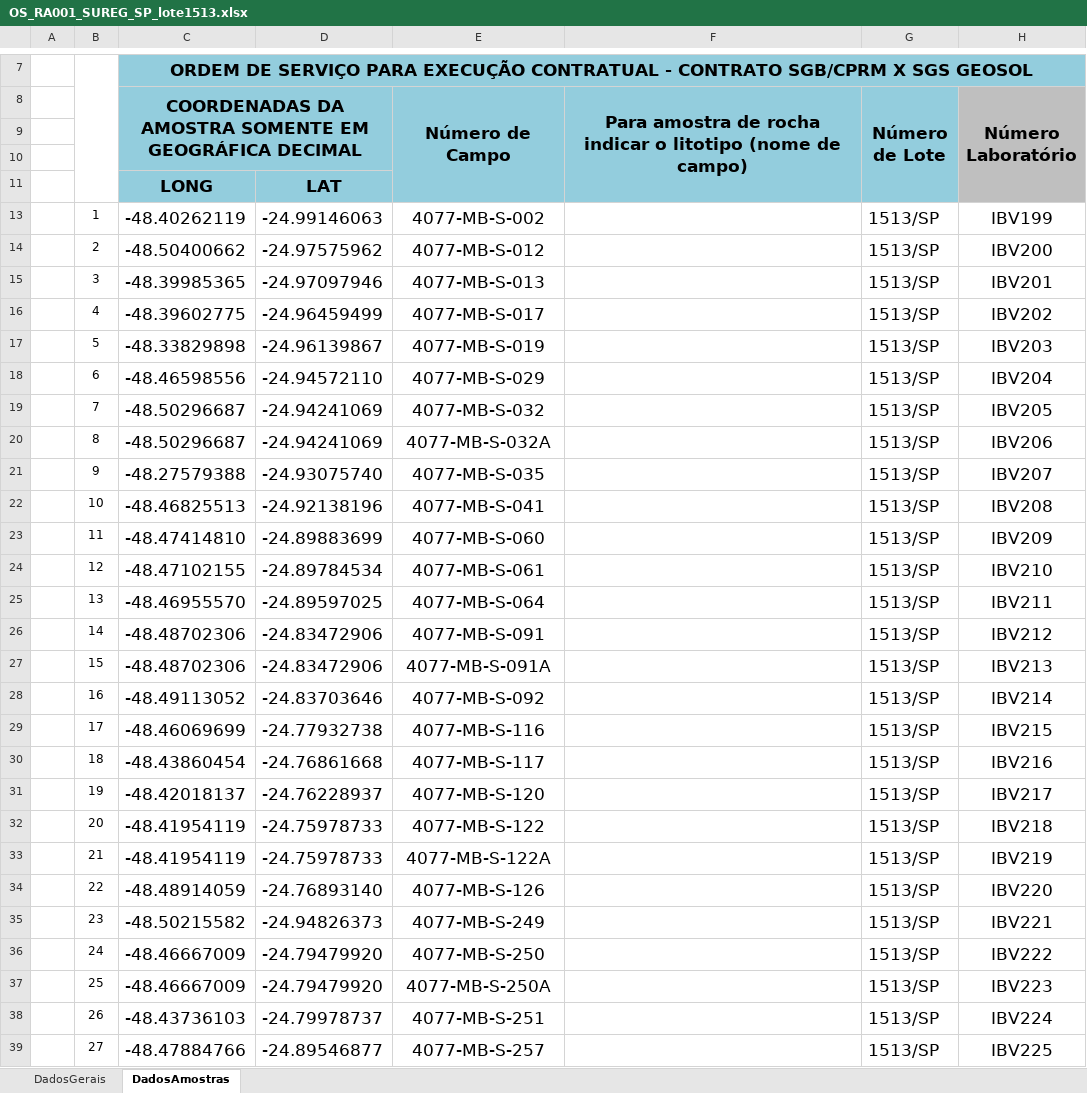
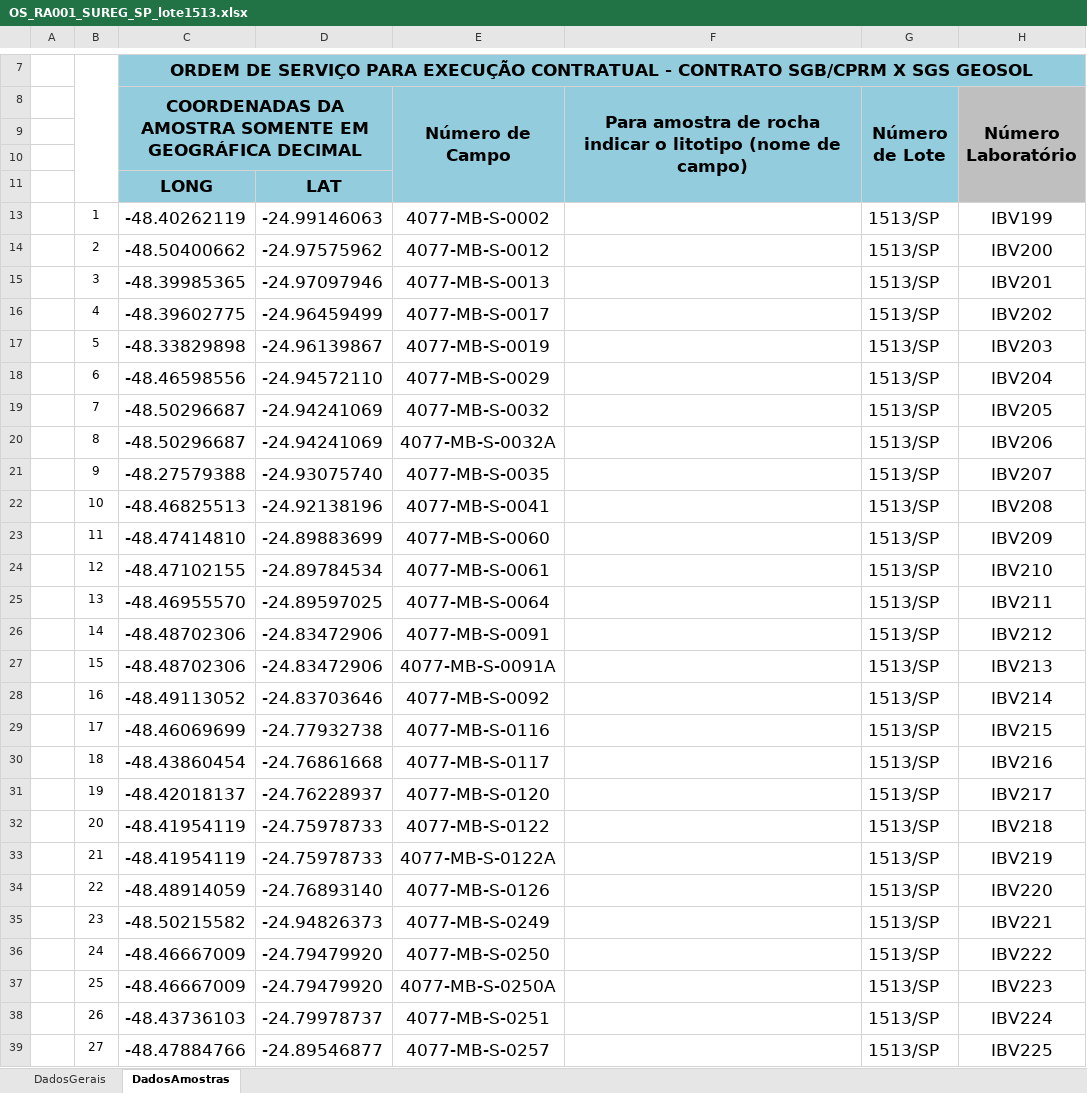
Before and after one commit to VivianeCF/GeochemAnalytical, an Excel workbook: inputs/ELDORADO/os/OS_SUREG_SP_eldorado/OS_RA001_SUREG_SP_lote1513.xlsx, sheet DadosAmostras, drawn as a sheet; only a part is shown, gaps mark what is left out; values as stored, in another font and other column widths than the file's, no borders; charts and pictures and conditional formats not drawn; the diff covers the shown part only; the diff names each change by its address in the sheet, - before the commit and + after, or states it on an @@ line.

```diff
--- a/inputs/ELDORADO/os/OS_SUREG_SP_eldorado/OS_RA001_SUREG_SP_lote1513.xlsx (sheet DadosAmostras)
+++ b/inputs/ELDORADO/os/OS_SUREG_SP_eldorado/OS_RA001_SUREG_SP_lote1513.xlsx (sheet DadosAmostras)
-E13 (Número de Campo): 4077-MB-S-002
+E13 (Número de Campo): 4077-MB-S-0002
-E14 (Número de Campo): 4077-MB-S-012
+E14 (Número de Campo): 4077-MB-S-0012
-E15 (Número de Campo): 4077-MB-S-013
+E15 (Número de Campo): 4077-MB-S-0013
-E16 (Número de Campo): 4077-MB-S-017
+E16 (Número de Campo): 4077-MB-S-0017
-E17 (Número de Campo): 4077-MB-S-019
+E17 (Número de Campo): 4077-MB-S-0019
-E18 (Número de Campo): 4077-MB-S-029
+E18 (Número de Campo): 4077-MB-S-0029
-E19 (Número de Campo): 4077-MB-S-032
+E19 (Número de Campo): 4077-MB-S-0032
-E20 (Número de Campo): 4077-MB-S-032A
+E20 (Número de Campo): 4077-MB-S-0032A
-E21 (Número de Campo): 4077-MB-S-035
+E21 (Número de Campo): 4077-MB-S-0035
-E22 (Número de Campo): 4077-MB-S-041
+E22 (Número de Campo): 4077-MB-S-0041
-E23 (Número de Campo): 4077-MB-S-060
+E23 (Número de Campo): 4077-MB-S-0060
-E24 (Número de Campo): 4077-MB-S-061
+E24 (Número de Campo): 4077-MB-S-0061
-E25 (Número de Campo): 4077-MB-S-064
+E25 (Número de Campo): 4077-MB-S-0064
-E26 (Número de Campo): 4077-MB-S-091
+E26 (Número de Campo): 4077-MB-S-0091
-E27 (Número de Campo): 4077-MB-S-091A
+E27 (Número de Campo): 4077-MB-S-0091A
-E28 (Número de Campo): 4077-MB-S-092
+E28 (Número de Campo): 4077-MB-S-0092
-E29 (Número de Campo): 4077-MB-S-116
+E29 (Número de Campo): 4077-MB-S-0116
-E30 (Número de Campo): 4077-MB-S-117
+E30 (Número de Campo): 4077-MB-S-0117
-E31 (Número de Campo): 4077-MB-S-120
+E31 (Número de Campo): 4077-MB-S-0120
-E32 (Número de Campo): 4077-MB-S-122
+E32 (Número de Campo): 4077-MB-S-0122
-E33 (Número de Campo): 4077-MB-S-122A
+E33 (Número de Campo): 4077-MB-S-0122A
-E34 (Número de Campo): 4077-MB-S-126
+E34 (Número de Campo): 4077-MB-S-0126
-E35 (Número de Campo): 4077-MB-S-249
+E35 (Número de Campo): 4077-MB-S-0249
-E36 (Número de Campo): 4077-MB-S-250
+E36 (Número de Campo): 4077-MB-S-0250
-E37 (Número de Campo): 4077-MB-S-250A
+E37 (Número de Campo): 4077-MB-S-0250A
-E38 (Número de Campo): 4077-MB-S-251
+E38 (Número de Campo): 4077-MB-S-0251
-E39 (Número de Campo): 4077-MB-S-257
+E39 (Número de Campo): 4077-MB-S-0257
```
Also changed, not shown: 23 edited cells elsewhere in this sheet, inputs/ELDORADO/os/OS_SUREG_SP_eldorado/OS_RA002_SUREG_SP_lote1515.xlsx, inputs/ELDORADO/os/OS_SUREG_SP_eldorado/OS_RA003_SUREG_SP_lote1521.xlsx, 5 other files.
